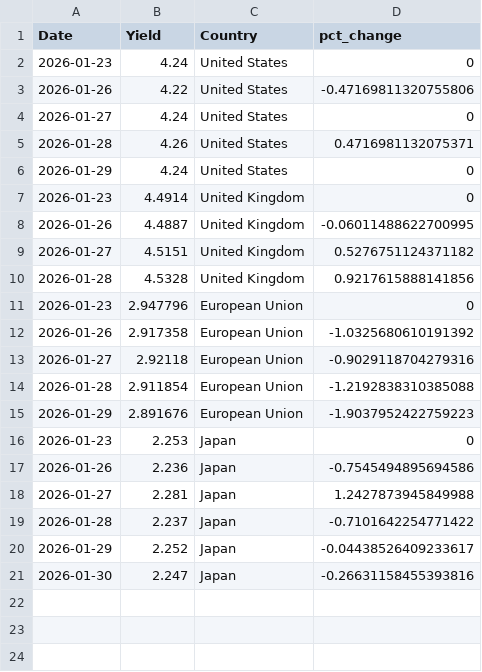
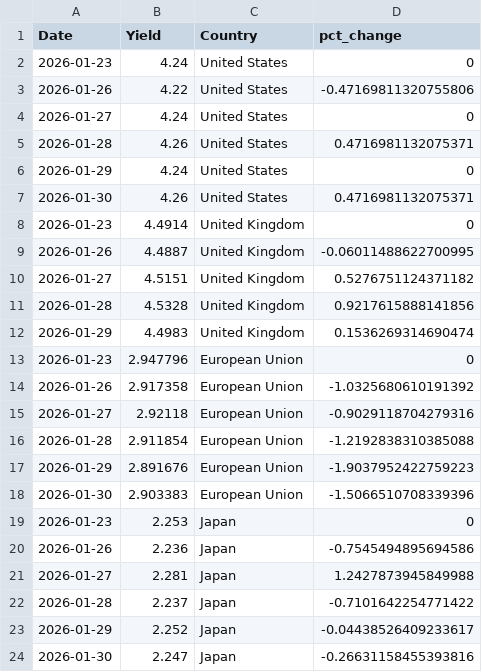
Before and after one commit to ryanSlatt/Bond-Yields, a CSV file: output/bond_yields.csv, drawn as a sheet.

```diff
--- a/output/bond_yields.csv
+++ b/output/bond_yields.csv
@@ -6,2 +6,3 @@ Date,Yield,Country,pct_change
 2026-01-29,4.24,United States,0
+2026-01-30,4.26,United States,0.4716981132075371
 2026-01-23,4.4914,United Kingdom,0
@@ -10,2 +11,3 @@ Date,Yield,Country,pct_change
 2026-01-28,4.5328,United Kingdom,0.9217615888141856
+2026-01-29,4.4983,United Kingdom,0.1536269314690474
 2026-01-23,2.947796,European Union,0
@@ -15,2 +17,3 @@ Date,Yield,Country,pct_change
 2026-01-29,2.891676,European Union,-1.9037952422759223
+2026-01-30,2.903383,European Union,-1.5066510708339396
 2026-01-23,2.253,Japan,0
```
